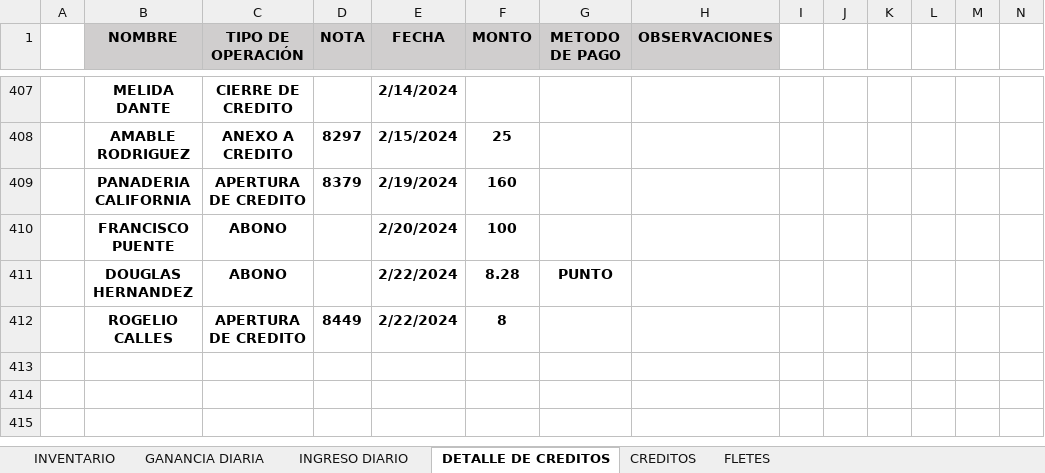
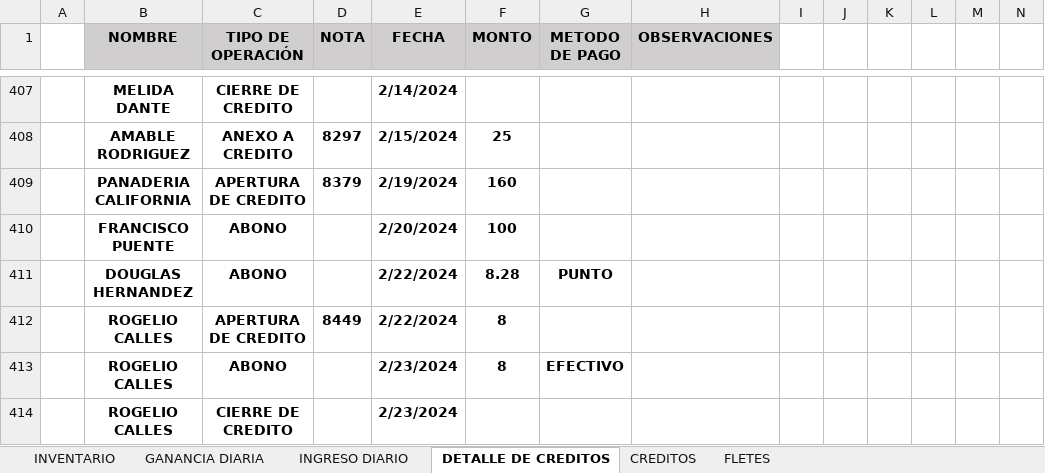
Before and after one commit to JPuente25/Proinca, an Excel workbook: LISTA DE PRODUCTOS PROINCA.xlsx, sheet DETALLE DE CREDITOS, drawn as a sheet; only a part is shown, gaps mark what is left out; values as stored, in another font and other column widths than the file's, no borders; conditional formats not drawn; rows hold the shown columns only; the diff names each change by its address in the sheet, - before the commit and + after, or states it on an @@ line.

```diff
--- a/LISTA DE PRODUCTOS PROINCA.xlsx (sheet DETALLE DE CREDITOS)
+++ b/LISTA DE PRODUCTOS PROINCA.xlsx (sheet DETALLE DE CREDITOS)
+row 413:  | ROGELIO CALLES | ABONO |  | 2/23/2024 | 8 | EFECTIVO
+row 414:  | ROGELIO CALLES | CIERRE DE CREDITO |  | 2/23/2024
```
Also changed, not shown: sheet GANANCIA DIARIA, sheet CREDITOS, sheet INGRESO DIARIO, hidden cells.
